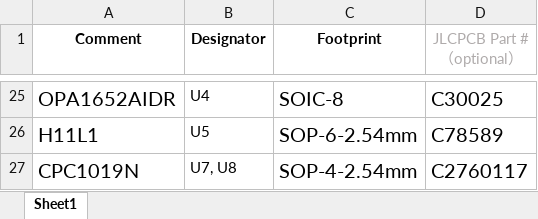
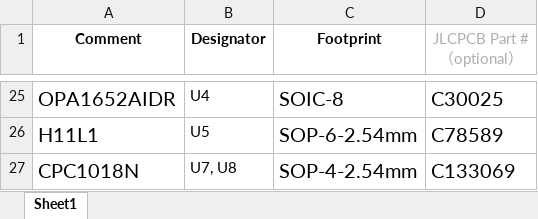
Before and after one commit to bkshepherd/DaisySeedProjects, an Excel workbook: Hardware/GuitarPedal1590b-SMD/pcb/BOM_JLCSMT_DaisySeedGuitarPedal1590b-SMD.xlsx, sheet Sheet1, drawn as a sheet; only a part is shown, gaps mark what is left out; values as stored, in another font and other column widths than the file's, no borders; the diff names each change by its address in the sheet, - before the commit and + after, or states it on an @@ line.

```diff
--- a/Hardware/GuitarPedal1590b-SMD/pcb/BOM_JLCSMT_DaisySeedGuitarPedal1590b-SMD.xlsx (sheet Sheet1)
+++ b/Hardware/GuitarPedal1590b-SMD/pcb/BOM_JLCSMT_DaisySeedGuitarPedal1590b-SMD.xlsx (sheet Sheet1)
-A27 (Comment): CPC1019N
+A27 (Comment): CPC1018N
-D27 (JLCPCB Part #（optional）): C2760117
+D27 (JLCPCB Part #（optional）): C133069
```
Also changed, not shown: Hardware/GuitarPedal125b/pcb/BOM_JLCSMT_DaisySeedGuitarPedal125b.xlsx, 2 other files.
